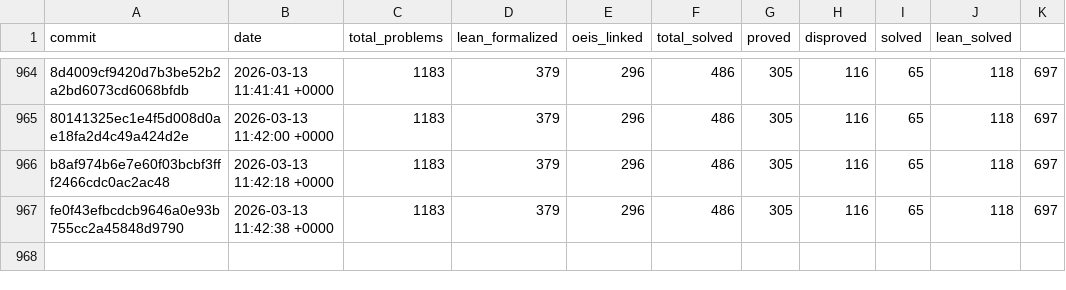
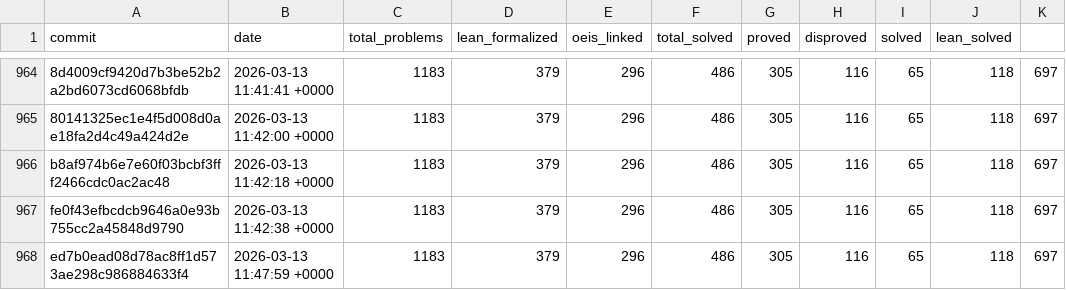
Before and after one commit to teorth/erdosproblems, a CSV file: data/statistics_history.csv, drawn as a sheet; only a part is shown, gaps mark what is left out; the diff names each change by its address in the sheet, - before the commit and + after, or states it on an @@ line.

```diff
--- a/data/statistics_history.csv
+++ b/data/statistics_history.csv
+row 968: ed7b0ead08d78ac8ff1d573ae298c986884633f4 | 2026-03-13 11:47:59 +0000 | 1183 | 379 | 296 | 486 | 305 | 116 | 65 | 118 | 697
```
Also changed, not shown: 2 other files.
